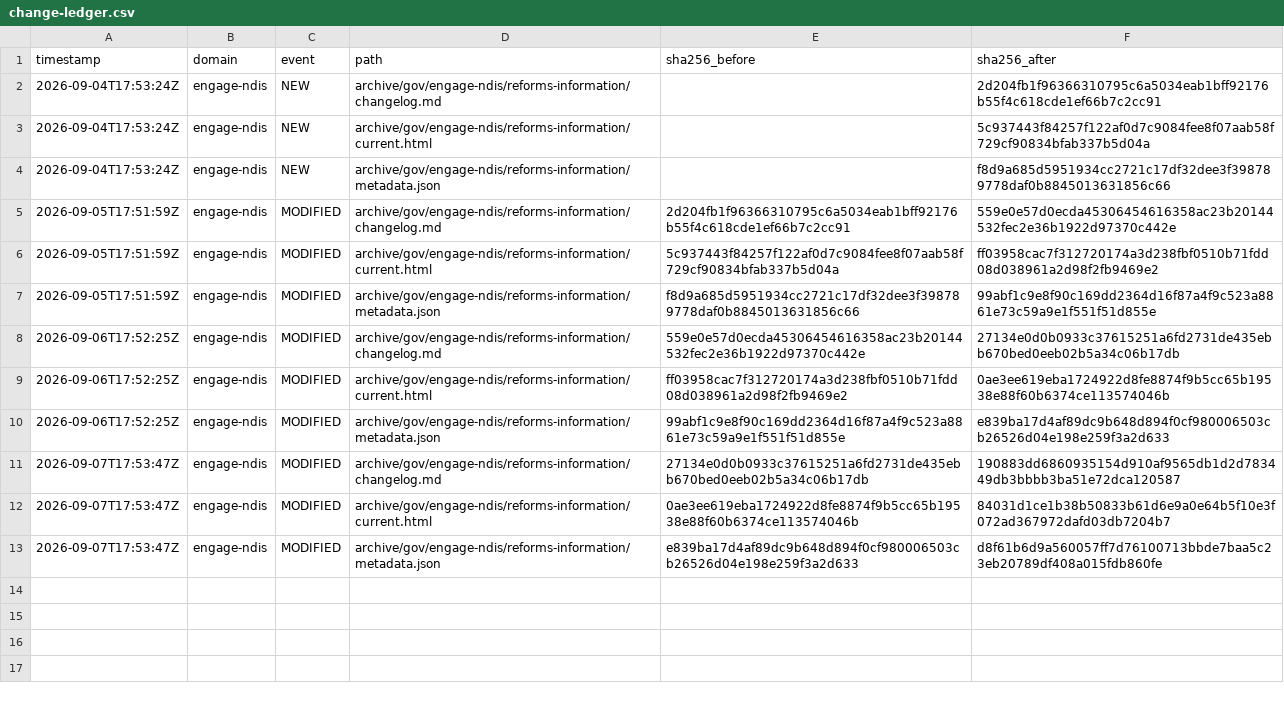
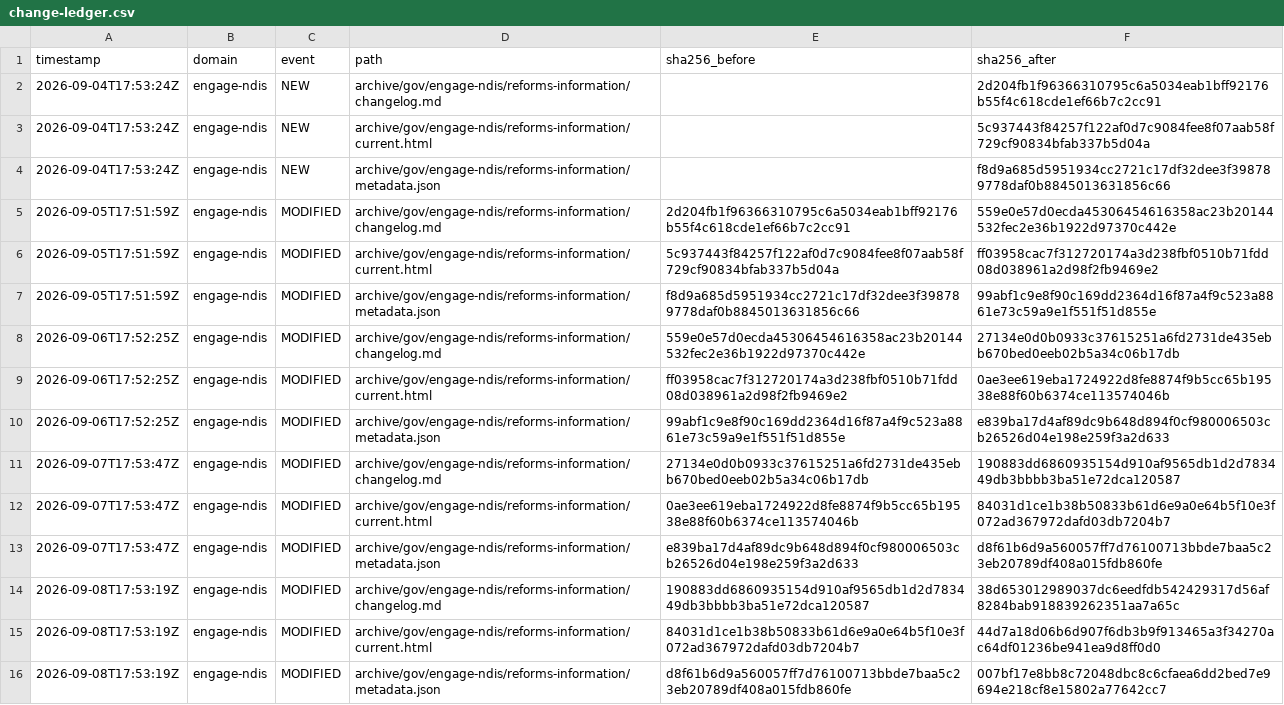
Before and after one commit to myNDISwiki/MyNDIS, a CSV file: archive/reports/engage-ndis/change-ledger.csv, drawn as a sheet.

```diff
--- a/archive/reports/engage-ndis/change-ledger.csv
+++ b/archive/reports/engage-ndis/change-ledger.csv
@@ -13 +13,4 @@ timestamp,domain,event,path,sha256_before,sha256_after
 2026-09-07T17:53:47Z,engage-ndis,MODIFIED,archive/gov/engage-ndis/reforms-information/metadata.json,e839ba17d4af89dc9b648d894f0cf980006503cb26526d04e198e259f3a2d633,d8f61b6d9a560057ff7d76100713bbde7baa5c23eb20789df408a015fdb860fe
+2026-09-08T17:53:19Z,engage-ndis,MODIFIED,archive/gov/engage-ndis/reforms-information/changelog.md,190883dd6860935154d910af9565db1d2d783449db3bbbb3ba51e72dca120587,38d653012989037dc6eedfdb542429317d56af8284bab918839262351aa7a65c
+2026-09-08T17:53:19Z,engage-ndis,MODIFIED,archive/gov/engage-ndis/reforms-information/current.html,84031d1ce1b38b50833b61d6e9a0e64b5f10e3f072ad367972dafd03db7204b7,44d7a18d06b6d907f6db3b9f913465a3f34270ac64df01236be941ea9d8ff0d0
+2026-09-08T17:53:19Z,engage-ndis,MODIFIED,archive/gov/engage-ndis/reforms-information/metadata.json,d8f61b6d9a560057ff7d76100713bbde7baa5c23eb20789df408a015fdb860fe,007bf17e8bb8c72048dbc8c6cfaea6dd2bed7e9694e218cf8e15802a77642cc7
```
Also changed, not shown: archive/reports/aph/change-ledger.csv, archive/reports/ndia/change-ledger.csv, 24 other files.
